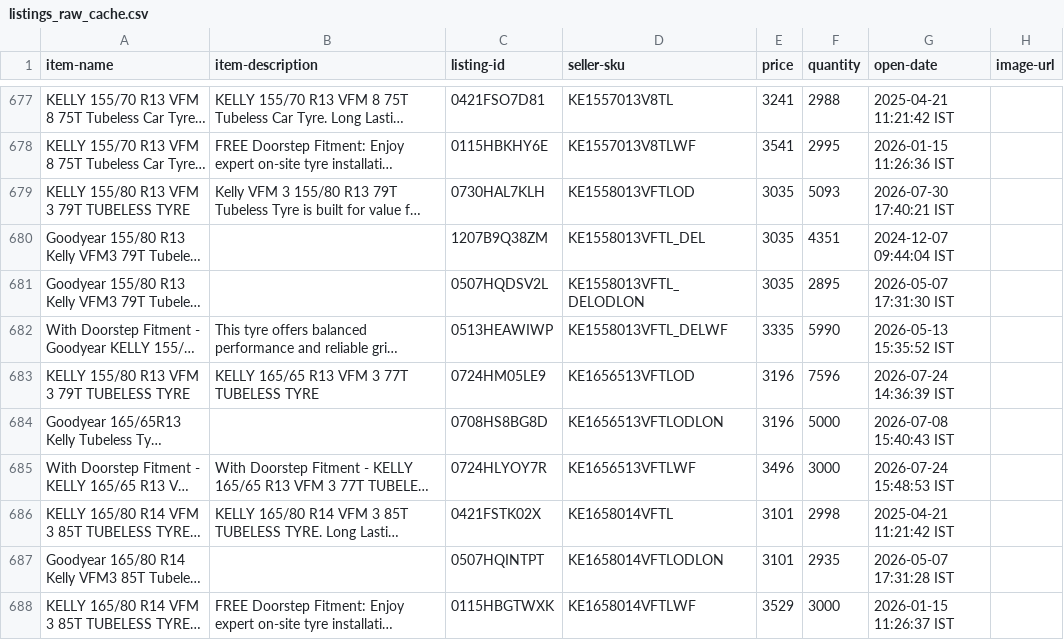
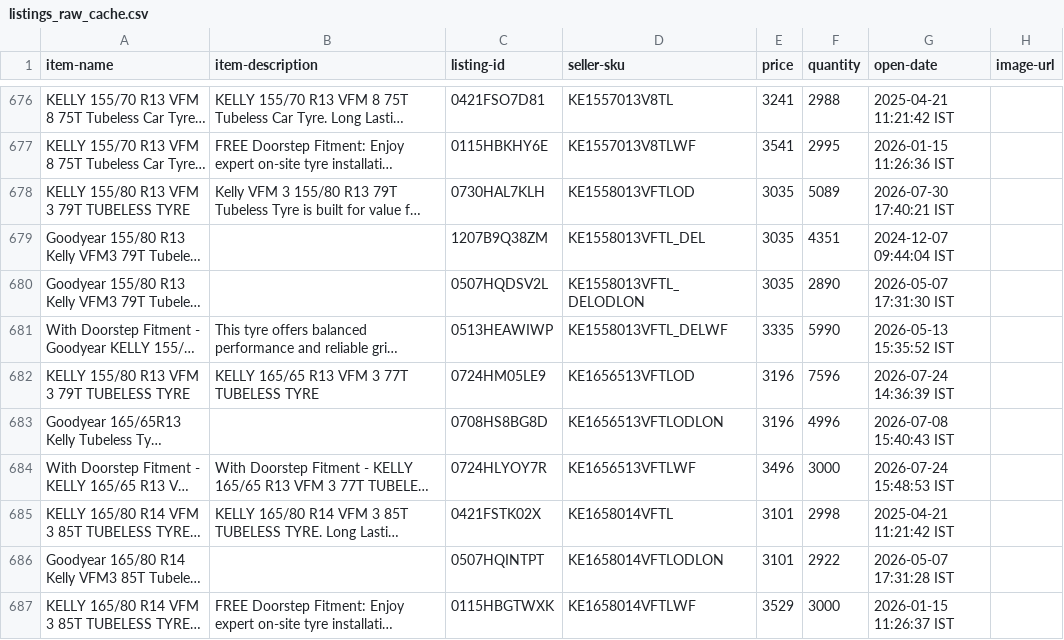
Before and after one commit to tnm-labs/amz_buybox, a CSV file: data/listings_raw_cache.csv, drawn as a sheet; only a part is shown, gaps mark what is left out; long unchanged cells end in …; addresses are those after the commit; the diff covers the shown part only; the diff names each change by its address in the sheet, - before the commit and + after, or states it on an @@ line.

```diff
--- a/data/listings_raw_cache.csv
+++ b/data/listings_raw_cache.csv
-F678 (quantity): 5093
+F678 (quantity): 5089
-F680 (quantity): 2895
+F680 (quantity): 2890
-F683 (quantity): 5000
+F683 (quantity): 4996
-F686 (quantity): 2935
+F686 (quantity): 2922
```
Also changed, not shown: 2 added rows, 1 removed row and 27 edited cells elsewhere in this file, data/history.csv, docs/details.csv, 1 other file.
